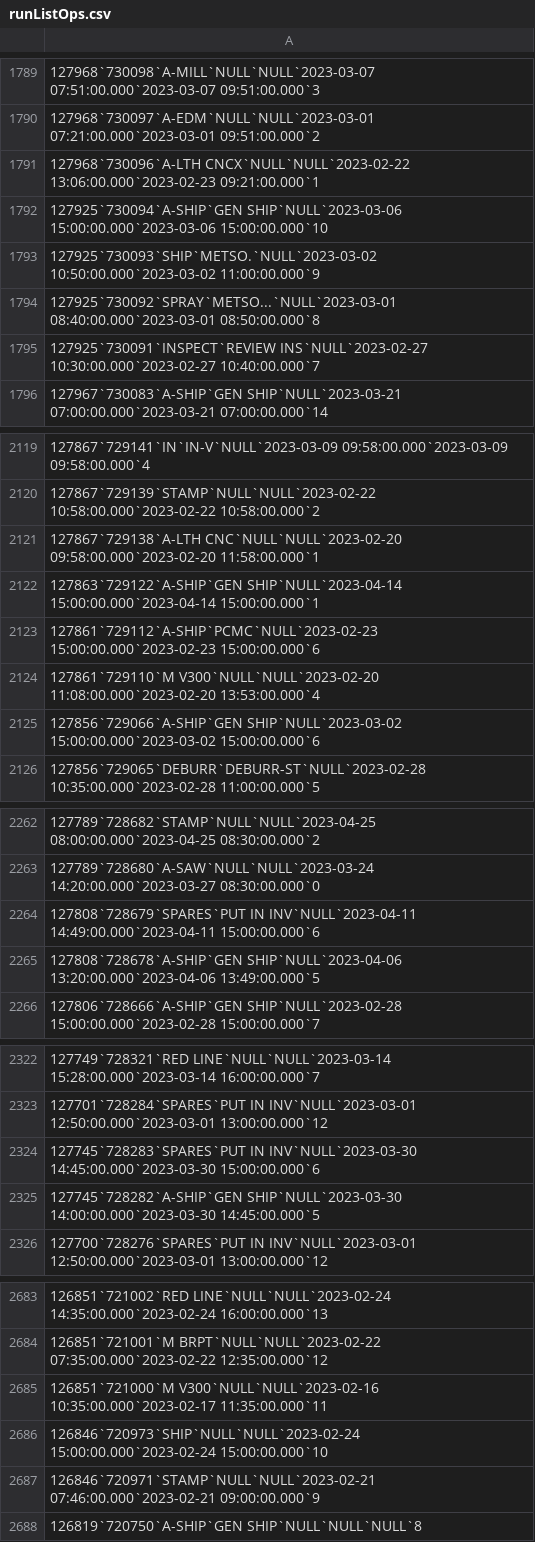
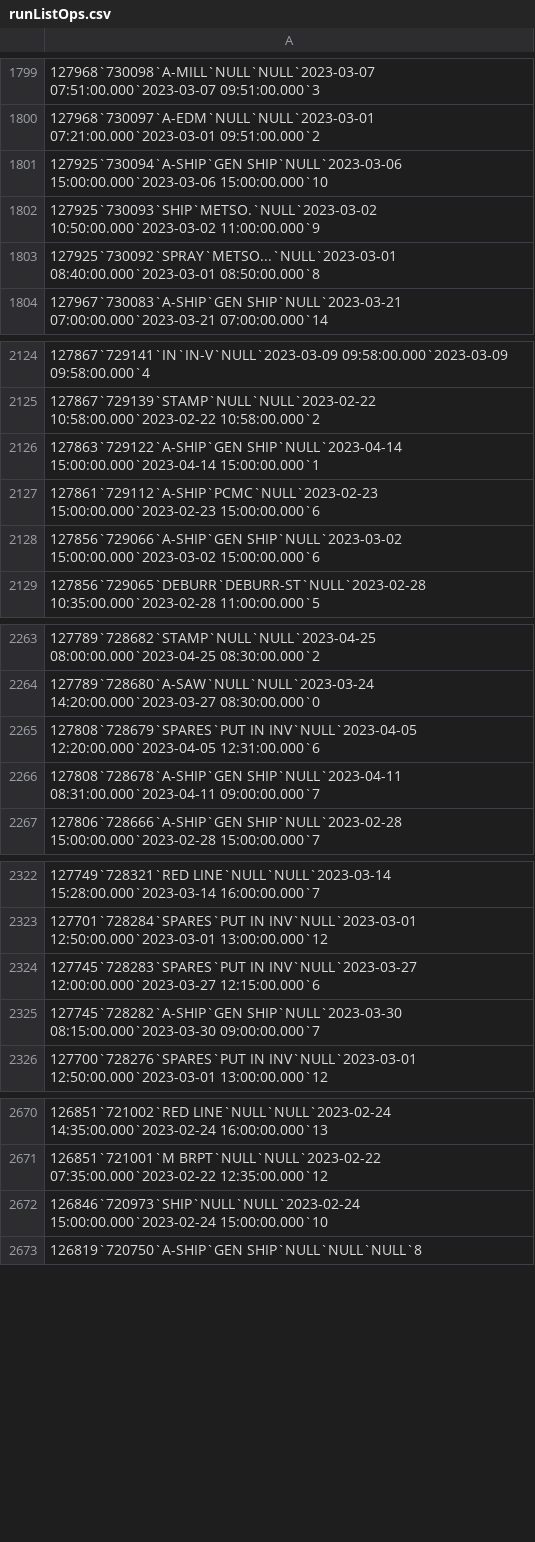
Before and after one commit to adacaleb/shophawk, a CSV file: app/assets/csv/runListOps.csv, drawn as a sheet; only a part is shown, gaps mark what is left out; removed rows and columns are numbered as before the commit, all else as after; the diff covers the shown part only; the diff names each change by its address in the sheet, - before the commit and + after, or states it on an @@ line.

```diff
--- a/app/assets/csv/runListOps.csv
+++ b/app/assets/csv/runListOps.csv
-row 1791: 127968`730096`A-LTH CNCX`NULL`NULL`2023-02-22 13:06:00.000`2023-02-23 09:21:00.000`1
-row 1795: 127925`730091`INSPECT`REVIEW INS`NULL`2023-02-27 10:30:00.000`2023-02-27 10:40:00.000`7
-row 2121: 127867`729138`A-LTH CNC`NULL`NULL`2023-02-20 09:58:00.000`2023-02-20 11:58:00.000`1
-row 2124: 127861`729110`M V300`NULL`NULL`2023-02-20 11:08:00.000`2023-02-20 13:53:00.000`4
-A2265: 127808`728679`SPARES`PUT IN INV`NULL`2023-04-11 14:49:00.000`2023-04-11 15:00:00.000`6
+A2265: 127808`728679`SPARES`PUT IN INV`NULL`2023-04-05 12:20:00.000`2023-04-05 12:31:00.000`6
-A2266: 127808`728678`A-SHIP`GEN SHIP`NULL`2023-04-06 13:20:00.000`2023-04-06 13:49:00.000`5
+A2266: 127808`728678`A-SHIP`GEN SHIP`NULL`2023-04-11 08:31:00.000`2023-04-11 09:00:00.000`7
-A2324: 127745`728283`SPARES`PUT IN INV`NULL`2023-03-30 14:45:00.000`2023-03-30 15:00:00.000`6
+A2324: 127745`728283`SPARES`PUT IN INV`NULL`2023-03-27 12:00:00.000`2023-03-27 12:15:00.000`6
-A2325: 127745`728282`A-SHIP`GEN SHIP`NULL`2023-03-30 14:00:00.000`2023-03-30 14:45:00.000`5
+A2325: 127745`728282`A-SHIP`GEN SHIP`NULL`2023-03-30 08:15:00.000`2023-03-30 09:00:00.000`7
-row 2685: 126851`721000`M V300`NULL`NULL`2023-02-16 10:35:00.000`2023-02-17 11:35:00.000`11
-row 2687: 126846`720971`STAMP`NULL`NULL`2023-02-21 07:46:00.000`2023-02-21 09:00:00.000`9
```
Also changed, not shown: 32 added rows, 41 removed rows and 59 edited cells elsewhere in this file, app/assets/csv/tempjobs.csv, app/assets/csv/tempmat.csv, 3 other files.
